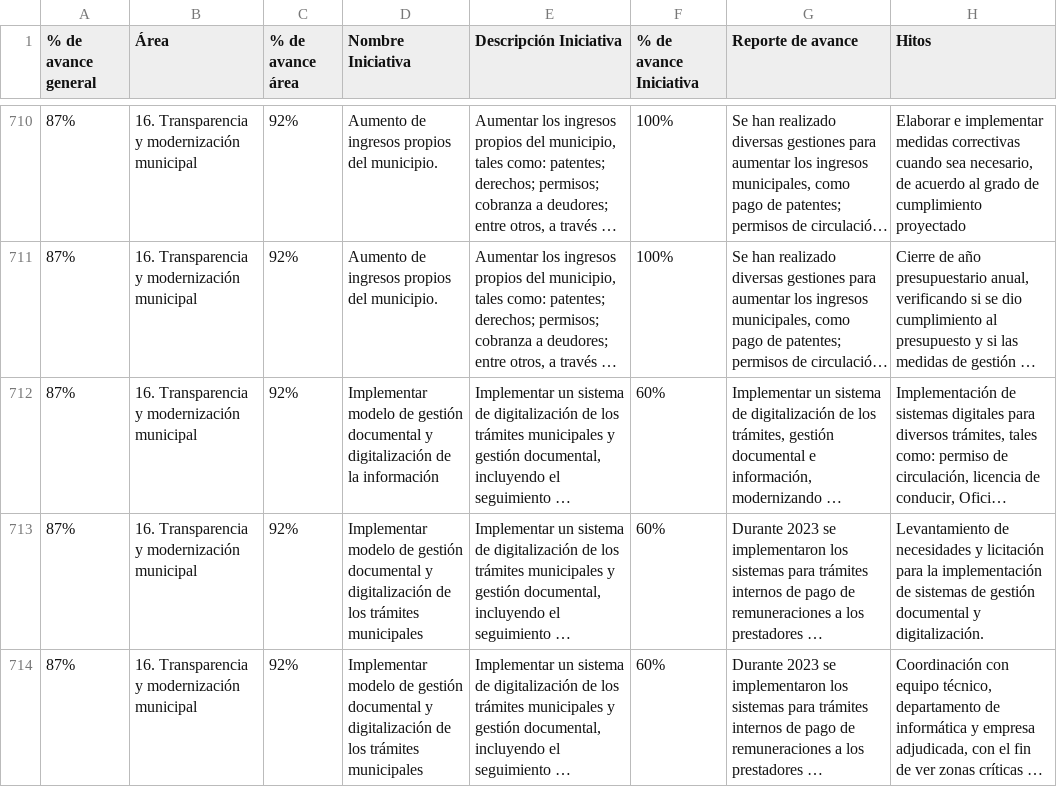
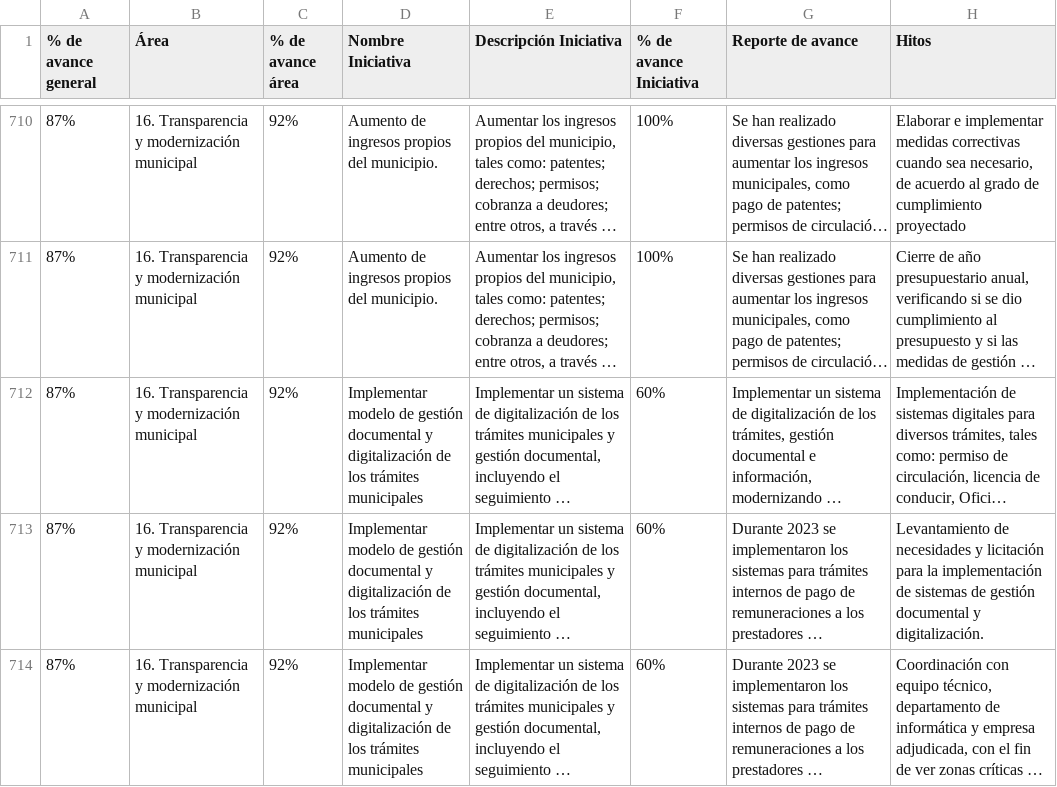
Before and after one commit to DatosSanJoaquin/ProgramaLinea, a CSV file: public/ProgramaEnLinea.csv, drawn as a sheet; only a part is shown, gaps mark what is left out; long unchanged cells end in …; the diff names each change by its address in the sheet, - before the commit and + after, or states it on an @@ line.

```diff
--- a/public/ProgramaEnLinea.csv
+++ b/public/ProgramaEnLinea.csv
-D712 (Nombre Iniciativa): …digitalización de la información
+D712 (Nombre Iniciativa): …digitalización de los trámites municipales
```
Also changed, not shown: 2 other files.
